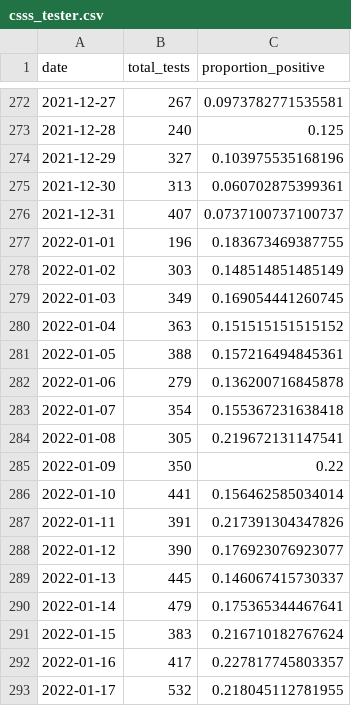
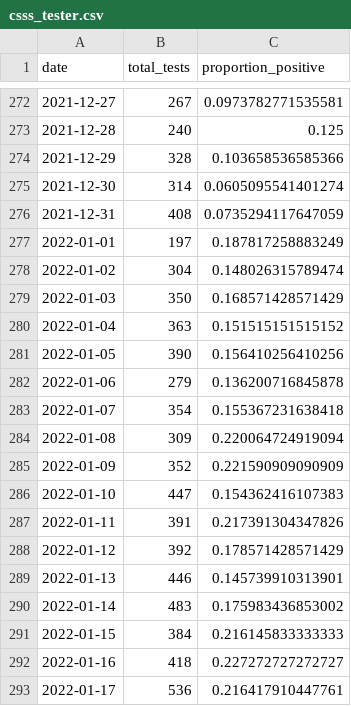
Before and after one commit to csss-resultat/openData, a CSV file: datasets/csss_tester.csv, drawn as a sheet; only a part is shown, gaps mark what is left out; the diff covers the shown part only.

```diff
--- a/datasets/csss_tester.csv
+++ b/datasets/csss_tester.csv
@@ -273,21 +273,21 @@ date,total_tests,proportion_positive
 2021-12-28,240,0.125
-2021-12-29,327,0.103975535168196
-2021-12-30,313,0.060702875399361
-2021-12-31,407,0.0737100737100737
-2022-01-01,196,0.183673469387755
-2022-01-02,303,0.148514851485149
-2022-01-03,349,0.169054441260745
+2021-12-29,328,0.103658536585366
+2021-12-30,314,0.0605095541401274
+2021-12-31,408,0.0735294117647059
+2022-01-01,197,0.187817258883249
+2022-01-02,304,0.148026315789474
+2022-01-03,350,0.168571428571429
 2022-01-04,363,0.151515151515152
-2022-01-05,388,0.157216494845361
+2022-01-05,390,0.156410256410256
 2022-01-06,279,0.136200716845878
 2022-01-07,354,0.155367231638418
-2022-01-08,305,0.219672131147541
-2022-01-09,350,0.22
-2022-01-10,441,0.156462585034014
+2022-01-08,309,0.220064724919094
+2022-01-09,352,0.221590909090909
+2022-01-10,447,0.154362416107383
 2022-01-11,391,0.217391304347826
-2022-01-12,390,0.176923076923077
-2022-01-13,445,0.146067415730337
-2022-01-14,479,0.175365344467641
-2022-01-15,383,0.216710182767624
-2022-01-16,417,0.227817745803357
-2022-01-17,532,0.218045112781955
+2022-01-12,392,0.178571428571429
+2022-01-13,446,0.145739910313901
+2022-01-14,483,0.175983436853002
+2022-01-15,384,0.216145833333333
+2022-01-16,418,0.227272727272727
+2022-01-17,536,0.216417910447761
```
Also changed, not shown: 1 added row and 25 edited cells elsewhere in this file, datasets/lan_senaste.csv, datasets/nationella_senaste.csv.
